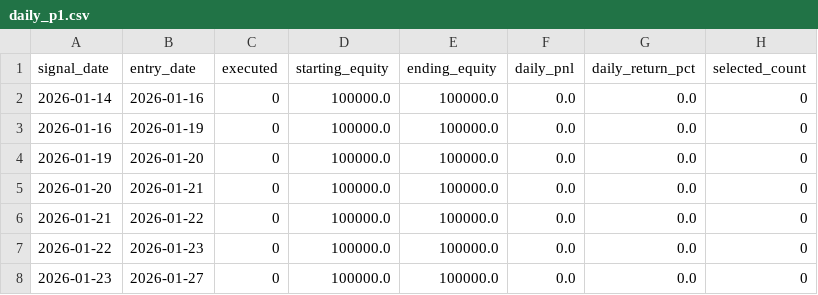
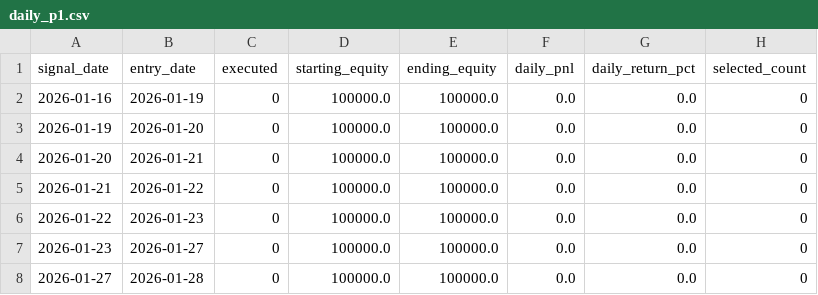
Before and after one commit to vishnuvcr/Surge-identifier, a CSV file: backtest/results/phase61/daily_p1.csv, drawn as a sheet; only a part is shown; the shorter side is filled out with more unchanged rows.

```diff
--- a/backtest/results/phase61/daily_p1.csv
+++ b/backtest/results/phase61/daily_p1.csv
@@ -1,3 +1,2 @@
 signal_date,entry_date,executed,starting_equity,ending_equity,daily_pnl,daily_return_pct,selected_count
-2026-01-14,2026-01-16,0,100000.0,100000.0,0.0,0.0,0
 2026-01-16,2026-01-19,0,100000.0,100000.0,0.0,0.0,0
```
Also changed, not shown: backtest/results/phase61/daily_p3.csv, backtest/results/phase61/daily_p5.csv, 1 other file.
